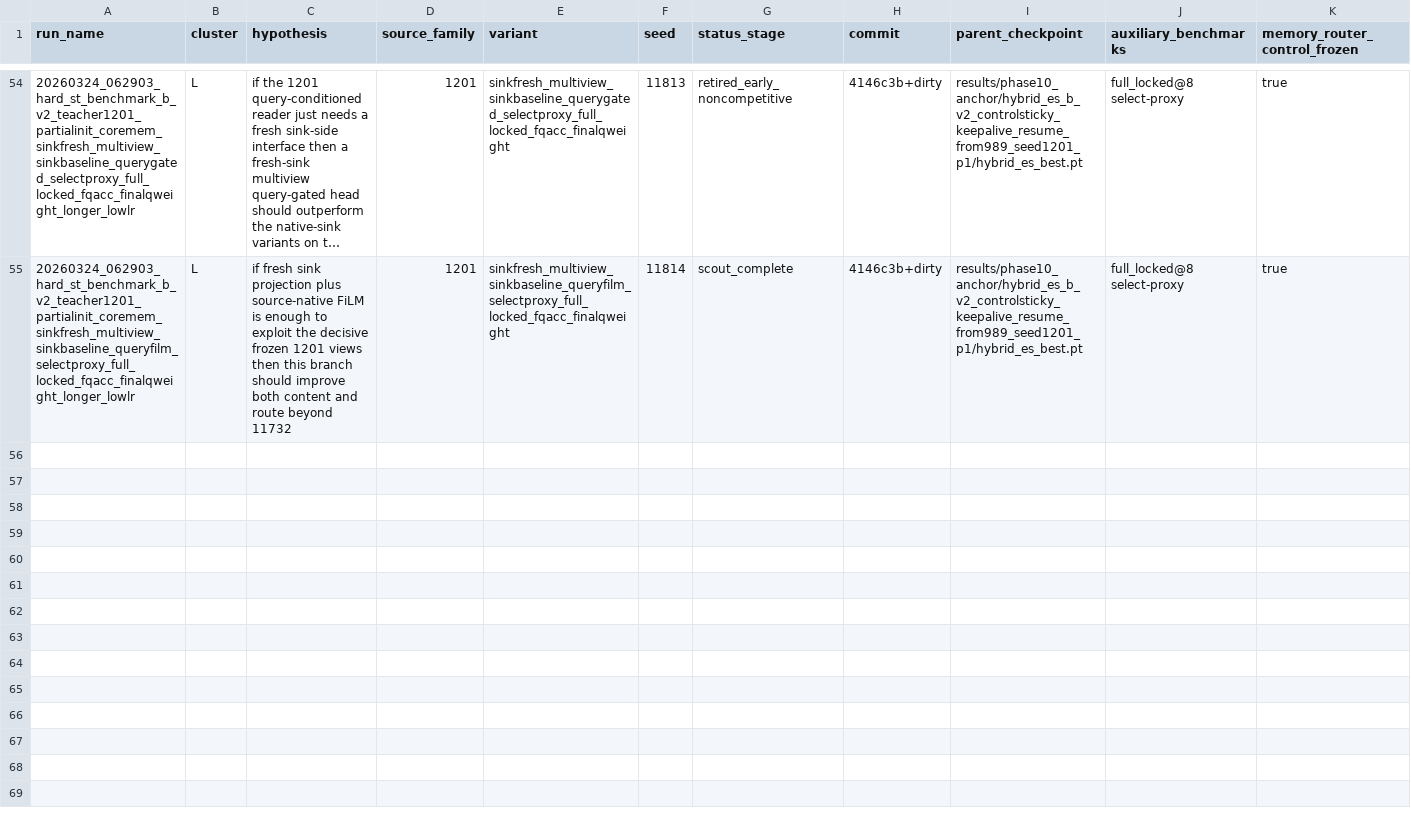
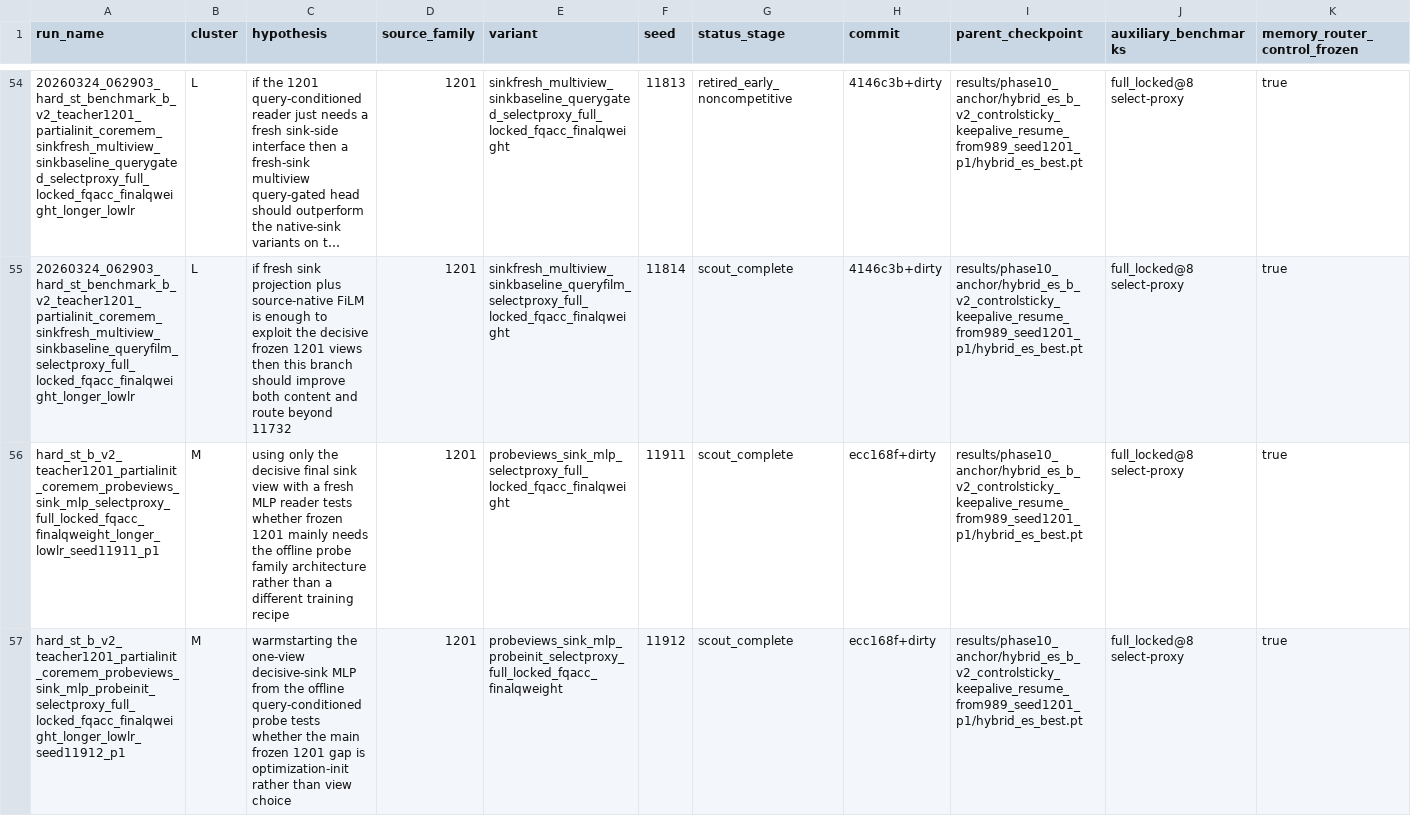
Before and after one commit to catid/gnn2, a CSV file: docs/phase11_run_matrix.csv, drawn as a sheet; only a part is shown, gaps mark what is left out; long unchanged cells end in …; rows hold the shown columns only; the diff covers the shown part only; the diff names each change by its address in the sheet, - before the commit and + after, or states it on an @@ line.

Commit message:
Complete phase 11 probe-init 1201 reader mapping

```diff
--- a/docs/phase11_run_matrix.csv
+++ b/docs/phase11_run_matrix.csv
+row 56: hard_st_b_v2_teacher1201_partialinit_coremem_probeviews_sink_mlp_selectproxy_full_locked_fqacc_finalqweight_longer_lowlr_seed11911_p1 | M | using only the decisive final sink view with a fresh MLP reader tests whether frozen 1201 mainly needs the offline probe family architecture rather than a different training recipe | 1201 | probeviews_sink_mlp_selectproxy_full_locked_fqacc_finalqweight | 11911 | scout_complete | ecc168f+dirty | results/phase10_anchor/hybrid_es_b_v2_controlsticky_keepalive_resume_from989_seed1201_p1/hybrid_es_best.pt | full_locked@8 select-proxy | true
+row 57: hard_st_b_v2_teacher1201_partialinit_coremem_probeviews_sink_mlp_probeinit_selectproxy_full_locked_fqacc_finalqweight_longer_lowlr_seed11912_p1 | M | warmstarting the one-view decisive-sink MLP from the offline query-conditioned probe tests whether the main frozen 1201 gap is optimization-init rather than view choice | 1201 | probeviews_sink_mlp_probeinit_selectproxy_full_locked_fqacc_finalqweight | 11912 | scout_complete | ecc168f+dirty | results/phase10_anchor/hybrid_es_b_v2_controlsticky_keepalive_resume_from989_seed1201_p1/hybrid_es_best.pt | full_locked@8 select-proxy | true
```
Also changed, not shown: 3 added rows elsewhere in this file, 22 other files.
